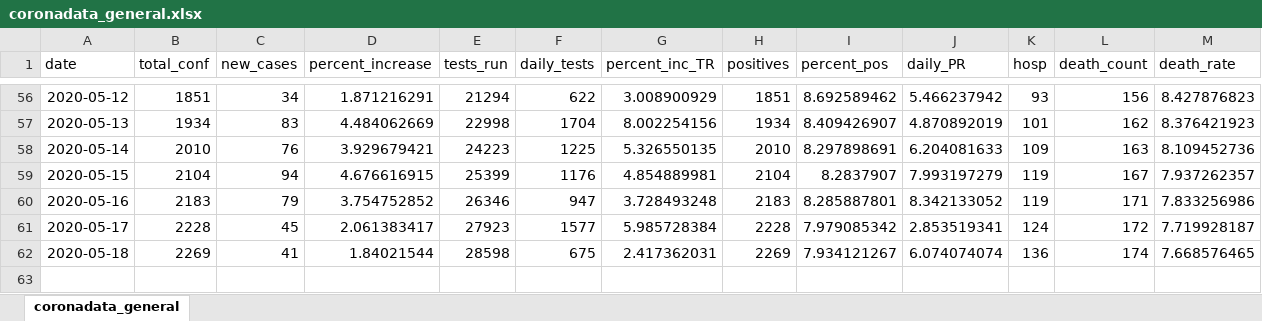
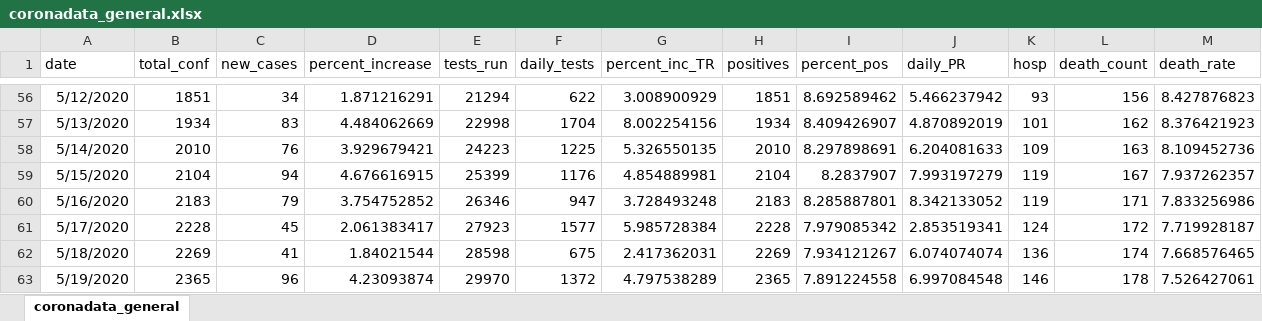
Before and after one commit to maryvisca/coronadata, an Excel workbook: coronadata_general.xlsx, sheet coronadata_general, drawn as a sheet; only a part is shown, gaps mark what is left out; values as stored, in another font and other column widths than the file's, no borders; rows hold the shown columns only; the diff covers the shown part only; the diff names each change by its address in the sheet, - before the commit and + after, or states it on an @@ line.

```diff
--- a/coronadata_general.xlsx (sheet coronadata_general)
+++ b/coronadata_general.xlsx (sheet coronadata_general)
-A56 (date): 2020-05-12
+A56 (date): 5/12/2020
-A57 (date): 2020-05-13
+A57 (date): 5/13/2020
-A58 (date): 2020-05-14
+A58 (date): 5/14/2020
-A59 (date): 2020-05-15
+A59 (date): 5/15/2020
-A60 (date): 2020-05-16
+A60 (date): 5/16/2020
-A61 (date): 2020-05-17
+A61 (date): 5/17/2020
-A62 (date): 2020-05-18
+A62 (date): 5/18/2020
+row 63: 5/19/2020 | 2365 | 96 | 4.23093874 | 29970 | 1372 | 4.797538289 | 2365 | 7.891224558 | 6.997084548 | 146 | 178 | 7.526427061
```
Also changed, not shown: 54 edited cells elsewhere in this sheet, coronadata_age_sex.xlsx, log_data.xlsx.
